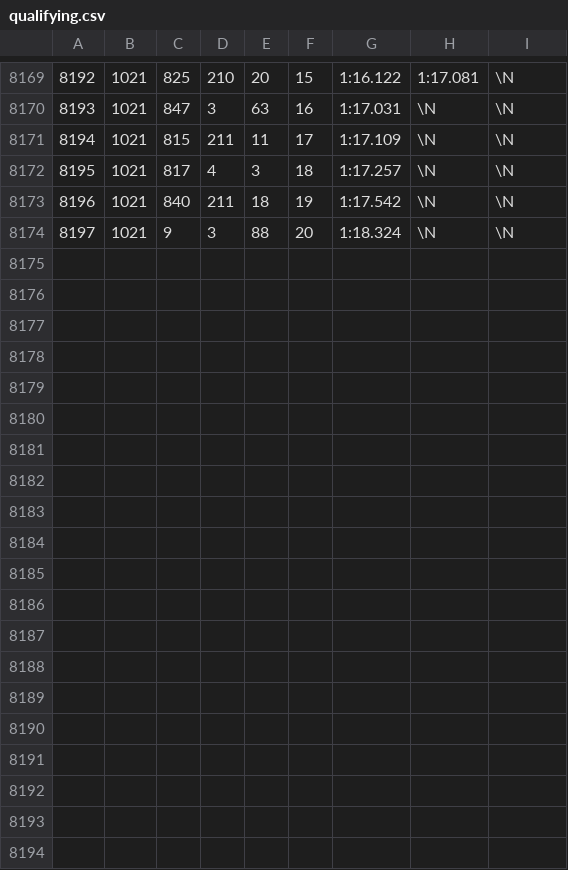
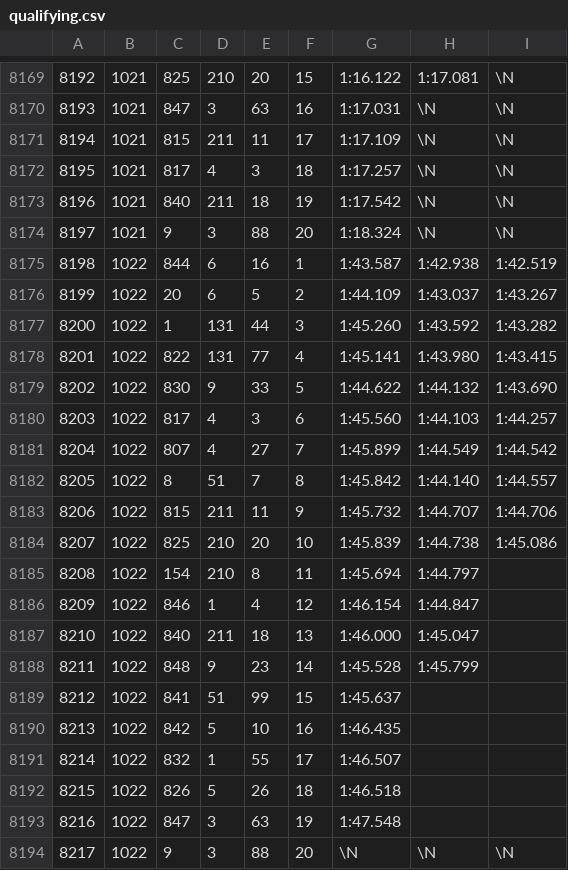
Before and after one commit to JAMelendezD/F1, a CSV file: data/qualifying.csv, drawn as a sheet; only a part is shown, gaps mark what is left out.

Commit message:
update data

```diff
--- a/data/qualifying.csv
+++ b/data/qualifying.csv
@@ -8174 +8174,21 @@
 8197,1021,9,3,88,20,"1:18.324",\N,\N
+8198,1022,844,6,16,1,"1:43.587","1:42.938","1:42.519"
+8199,1022,20,6,5,2,"1:44.109","1:43.037","1:43.267"
+8200,1022,1,131,44,3,"1:45.260","1:43.592","1:43.282"
+8201,1022,822,131,77,4,"1:45.141","1:43.980","1:43.415"
+8202,1022,830,9,33,5,"1:44.622","1:44.132","1:43.690"
+8203,1022,817,4,3,6,"1:45.560","1:44.103","1:44.257"
+8204,1022,807,4,27,7,"1:45.899","1:44.549","1:44.542"
+8205,1022,8,51,7,8,"1:45.842","1:44.140","1:44.557"
+8206,1022,815,211,11,9,"1:45.732","1:44.707","1:44.706"
+8207,1022,825,210,20,10,"1:45.839","1:44.738","1:45.086"
+8208,1022,154,210,8,11,"1:45.694","1:44.797",""
+8209,1022,846,1,4,12,"1:46.154","1:44.847",""
+8210,1022,840,211,18,13,"1:46.000","1:45.047",""
+8211,1022,848,9,23,14,"1:45.528","1:45.799",""
+8212,1022,841,51,99,15,"1:45.637","",""
+8213,1022,842,5,10,16,"1:46.435","",""
+8214,1022,832,1,55,17,"1:46.507","",""
+8215,1022,826,5,26,18,"1:46.518","",""
+8216,1022,847,3,63,19,"1:47.548","",""
+8217,1022,9,3,88,20,\N,\N,\N
```
Also changed, not shown: data/constructor_results.csv, data/constructor_standings.csv, 3 other files.
